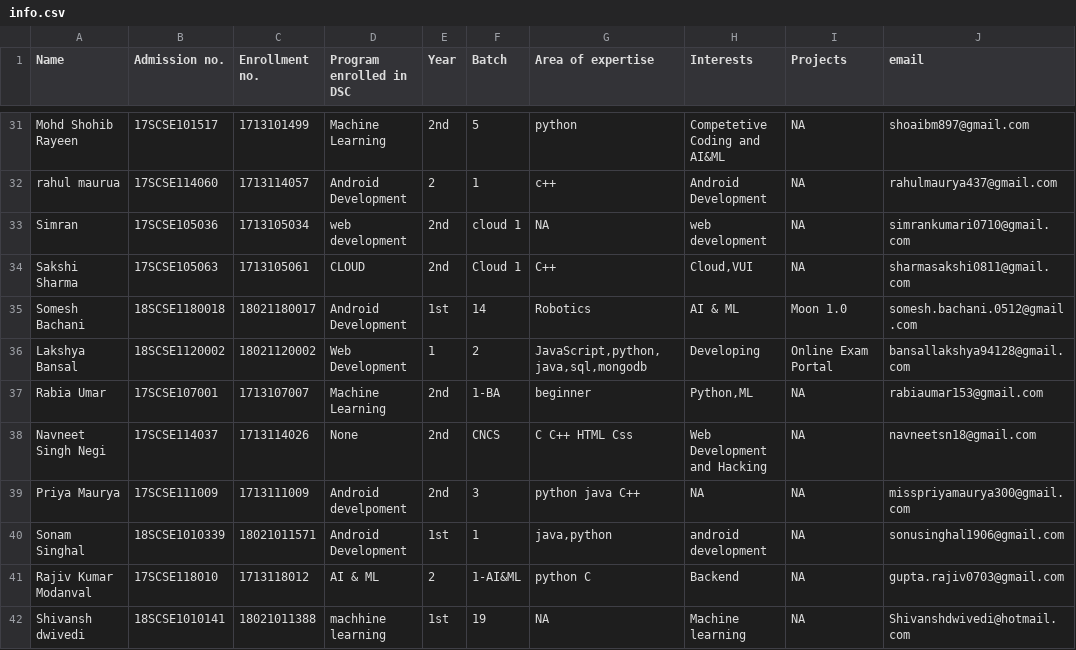
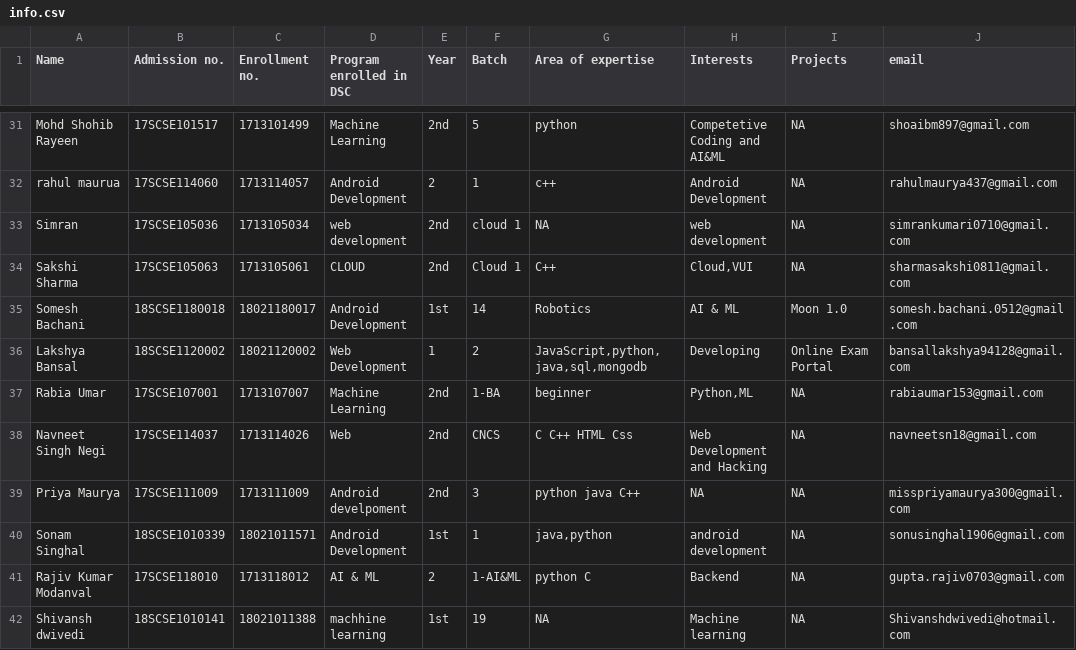
Before and after one commit to tanya3007/gitTest, a CSV file: info.csv, drawn as a sheet; only a part is shown, gaps mark what is left out; the diff names each change by its address in the sheet, - before the commit and + after, or states it on an @@ line.

Commit message:
Update info.csv

```diff
--- a/info.csv
+++ b/info.csv
-D38 (Program enrolled in DSC): None
+D38 (Program enrolled in DSC): Web
```
